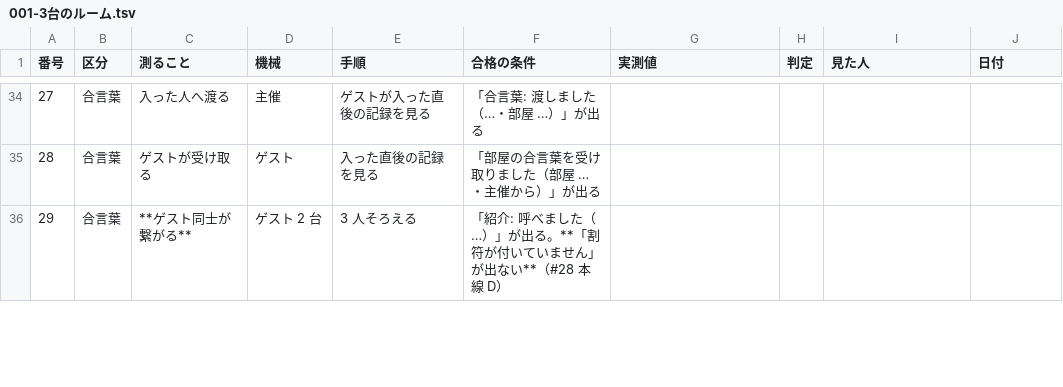
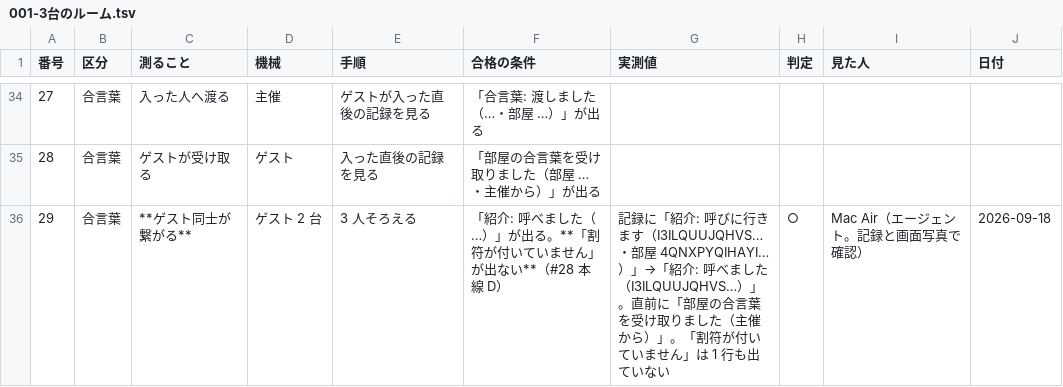
Before and after one commit to meta-taro/warifu, a TSV file: docs/test-specs/001-3台のルーム.tsv, drawn as a sheet; only a part is shown, gaps mark what is left out; the diff covers the shown part only.

```diff
--- a/docs/test-specs/001-3台のルーム.tsv
+++ b/docs/test-specs/001-3台のルーム.tsv
@@ -35,2 +35,2 @@
 28	合言葉	ゲストが受け取る	ゲスト	入った直後の記録を見る	「部屋の合言葉を受け取りました（部屋 …・主催から）」が出る				
-29	合言葉	**ゲスト同士が繋がる**	ゲスト 2 台	3 人そろえる	「紹介: 呼べました（…）」が出る。**「割符が付いていません」が出ない**（#28 本線 D）				
+29	合言葉	**ゲスト同士が繋がる**	ゲスト 2 台	3 人そろえる	「紹介: 呼べました（…）」が出る。**「割符が付いていません」が出ない**（#28 本線 D）	記録に「紹介: 呼びに行きます（I3ILQUUJQHVS…・部屋 4QNXPYQIHAYI…）」→「紹介: 呼べました（I3ILQUUJQHVS…）」。直前に「部屋の合言葉を受け取りました（主催から）」。「割符が付いていません」は 1 行も出ていない	○	Mac Air（エージェント。記録と画面写真で確認）	2026-09-18
```
Also changed, not shown: 8 edited cells elsewhere in this file.
